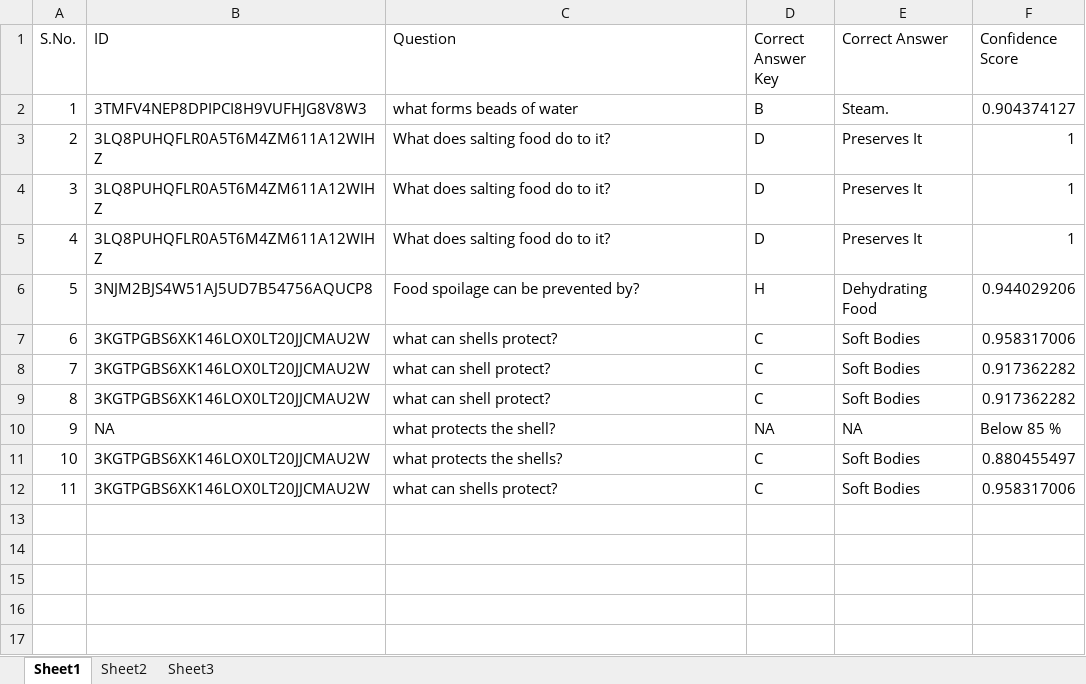
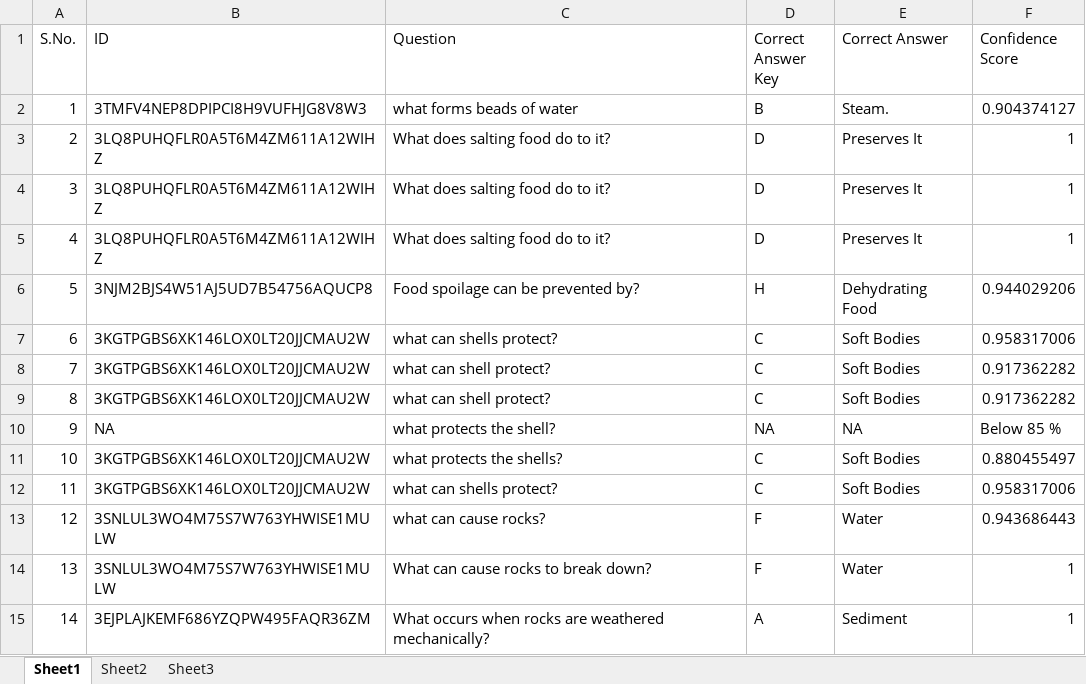
Before and after one commit to arpitakothari/aristo, an Excel workbook: score/score.xlsx, sheet Sheet1, drawn as a sheet; values as stored, in another font and other column widths than the file's, no borders; the diff names each change by its address in the sheet, - before the commit and + after, or states it on an @@ line.

```diff
--- a/score/score.xlsx (sheet Sheet1)
+++ b/score/score.xlsx (sheet Sheet1)
+row 13: 12 | 3SNLUL3WO4M75S7W763YHWISE1MULW | what can cause rocks? | F | Water | 0.943686443
+row 14: 13 | 3SNLUL3WO4M75S7W763YHWISE1MULW | What can cause rocks to break down? | F | Water | 1
+row 15: 14 | 3EJPLAJKEMF686YZQPW495FAQR36ZM | What occurs when rocks are weathered mechanically? | A | Sediment | 1
```
Also changed, not shown: 5 other files.
